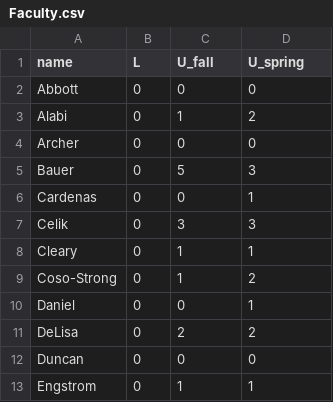
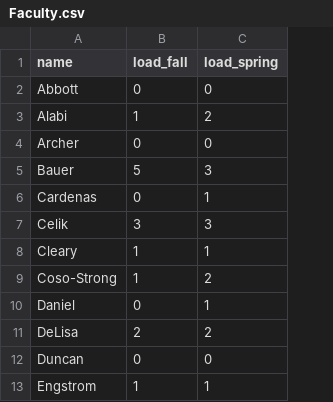
Before and after one commit to varnerlab/Teaching-Matching-Problem-CBE, a CSV file: data/config/Faculty.csv, drawn as a sheet; only a part is shown; removed rows and columns are numbered as before the commit, all else as after; the diff names each change by its address in the sheet, - before the commit and + after, or states it on an @@ line.

```diff
--- a/data/config/Faculty.csv
+++ b/data/config/Faculty.csv
-column B (L), rows 2-13: all 0
-B1: U_fall
+B1: load_fall
-C1: U_spring
+C1: load_spring
```
Also changed, not shown: data/Faculty-Course-Preferences-12-10-25.csv, data/Faculty-Course-Preferences-Fall-2026.csv, 21 other files.
